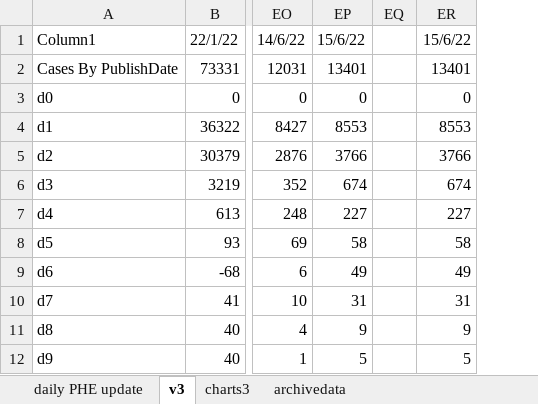
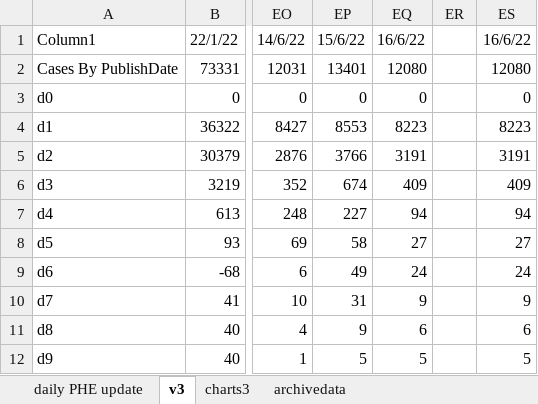
Before and after one commit to chrisdrakeuk/Cases_Reported_by_specimen_date, an Excel workbook: 602 - Eng Cases Reported by specimen date.xlsx, sheet v3, drawn as a sheet; only a part is shown, gaps mark what is left out; values as stored, in another font and other column widths than the file's, no borders; table styles not drawn; removed rows and columns are numbered as before the commit, all else as after; the diff names each change by its address in the sheet, - before the commit and + after, or states it on an @@ line.

```diff
--- a/602 - Eng Cases Reported by specimen date.xlsx (sheet v3)
+++ b/602 - Eng Cases Reported by specimen date.xlsx (sheet v3)
+column EQ, rows 1-12: 16/6/22 | 12080 | 0 | 8223 | 3191 | 409 | 94 | 27 | 24 | 9 | 6 | 5
-column ER, rows 1-12: 15/6/22 | 13401 | 0 | 8553 | 3766 | 674 | 227 | 58 | 49 | 31 | 9 | 5
+column ES, rows 1-12: 16/6/22 | 12080 | 0 | 8223 | 3191 | 409 | 94 | 27 | 24 | 9 | 6 | 5
```
Also changed, not shown: sheet daily PHE update, sheet charts3, sheet archivedata, charts or pictures.
